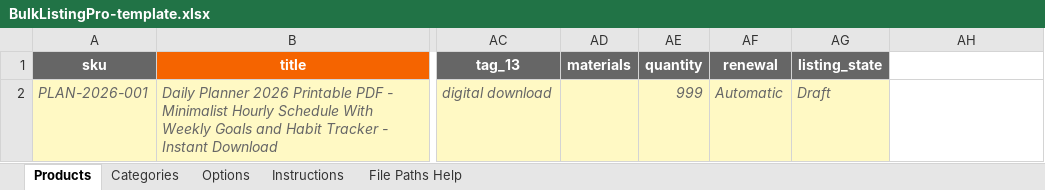
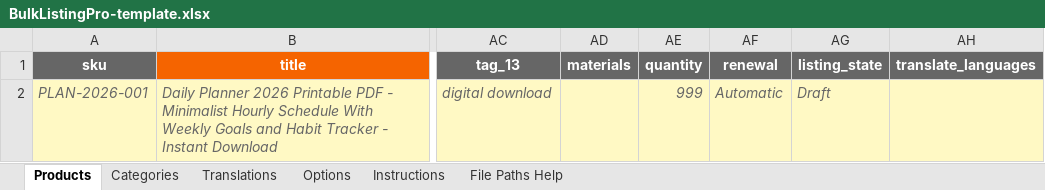
Before and after one commit to smythmyke/BulkListingPro, an Excel workbook: templates/BulkListingPro-template.xlsx, sheet Products, drawn as a sheet; only a part is shown, gaps mark what is left out; values as stored, in another font and other column widths than the file's, no borders; the diff names each change by its address in the sheet, - before the commit and + after, or states it on an @@ line.

```diff
--- a/templates/BulkListingPro-template.xlsx (sheet Products)
+++ b/templates/BulkListingPro-template.xlsx (sheet Products)
+sheet tab: Translations
-AH1: (empty)
+AH1: translate_languages
-AH1 fill: none
+AH1 fill: #666666
-AH2 fill: none
+AH2 fill: #FFF9C4
```
Also changed, not shown: sheet Instructions, 16 other files.
